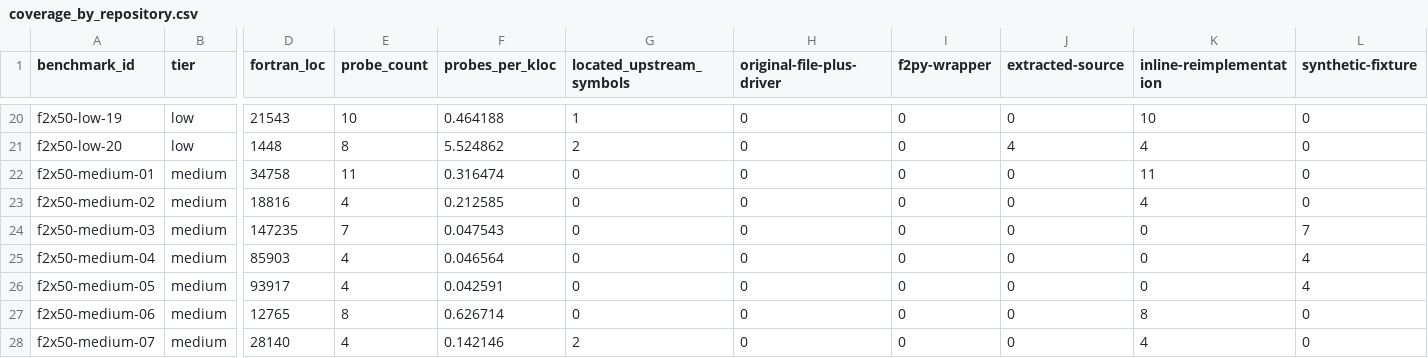
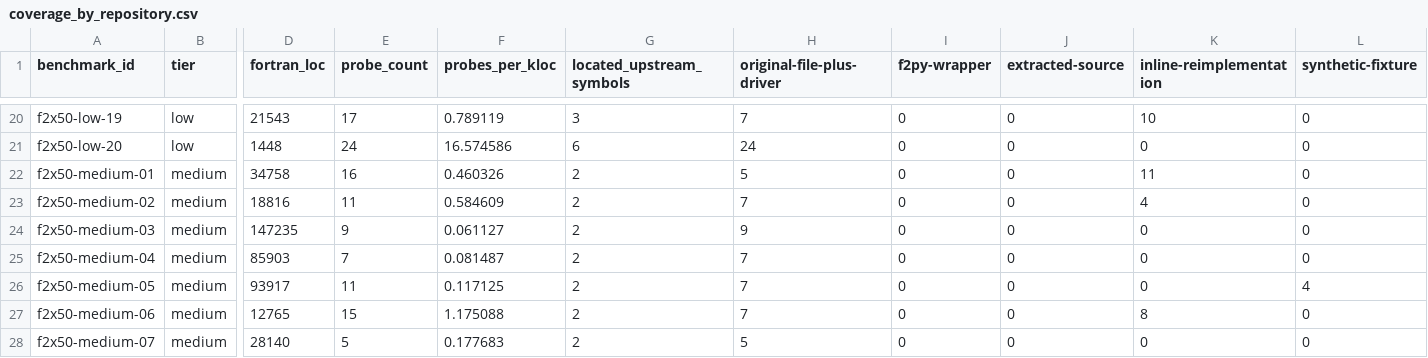
Before and after one commit to ShraddhaSurana/f2x50, a CSV file: manifests/coverage_by_repository.csv, drawn as a sheet; only a part is shown, gaps mark what is left out; the diff covers the shown part only; the diff names each change by its address in the sheet, - before the commit and + after, or states it on an @@ line.

```diff
--- a/manifests/coverage_by_repository.csv
+++ b/manifests/coverage_by_repository.csv
-E20 (probe_count): 10
+E20 (probe_count): 17
-F20 (probes_per_kloc): 0.464188
+F20 (probes_per_kloc): 0.789119
-G20 (located_upstream_symbols): 1
+G20 (located_upstream_symbols): 3
-H20 (original-file-plus-driver): 0
+H20 (original-file-plus-driver): 7
-E21 (probe_count): 8
+E21 (probe_count): 24
-F21 (probes_per_kloc): 5.524862
+F21 (probes_per_kloc): 16.574586
-G21 (located_upstream_symbols): 2
+G21 (located_upstream_symbols): 6
-H21 (original-file-plus-driver): 0
+H21 (original-file-plus-driver): 24
-J21 (extracted-source): 4
+J21 (extracted-source): 0
-K21 (inline-reimplementation): 4
+K21 (inline-reimplementation): 0
-E22 (probe_count): 11
+E22 (probe_count): 16
-F22 (probes_per_kloc): 0.316474
+F22 (probes_per_kloc): 0.460326
-G22:G27 (located_upstream_symbols): 0
+G22:G27 (located_upstream_symbols): 2
-H22 (original-file-plus-driver): 0
+H22 (original-file-plus-driver): 5
-E23 (probe_count): 4
+E23 (probe_count): 11
-F23 (probes_per_kloc): 0.212585
+F23 (probes_per_kloc): 0.584609
-H23 (original-file-plus-driver): 0
+H23 (original-file-plus-driver): 7
-E24 (probe_count): 7
+E24 (probe_count): 9
-F24 (probes_per_kloc): 0.047543
+F24 (probes_per_kloc): 0.061127
-H24 (original-file-plus-driver): 0
+H24 (original-file-plus-driver): 9
-L24 (synthetic-fixture): 7
+L24 (synthetic-fixture): 0
-E25 (probe_count): 4
+E25 (probe_count): 7
-F25 (probes_per_kloc): 0.046564
+F25 (probes_per_kloc): 0.081487
-H25:H27 (original-file-plus-driver): 0
+H25:H27 (original-file-plus-driver): 7
-L25 (synthetic-fixture): 4
+L25 (synthetic-fixture): 0
-E26 (probe_count): 4
+E26 (probe_count): 11
-F26 (probes_per_kloc): 0.042591
+F26 (probes_per_kloc): 0.117125
-E27 (probe_count): 8
+E27 (probe_count): 15
-F27 (probes_per_kloc): 0.626714
+F27 (probes_per_kloc): 1.175088
-E28 (probe_count): 4
+E28 (probe_count): 5
-F28 (probes_per_kloc): 0.142146
+F28 (probes_per_kloc): 0.177683
-H28 (original-file-plus-driver): 0
+H28 (original-file-plus-driver): 5
-K28 (inline-reimplementation): 4
+K28 (inline-reimplementation): 0
```
Also changed, not shown: 142 edited cells elsewhere in this file, manifests/independent_audit_sample.csv, 29 other files.
